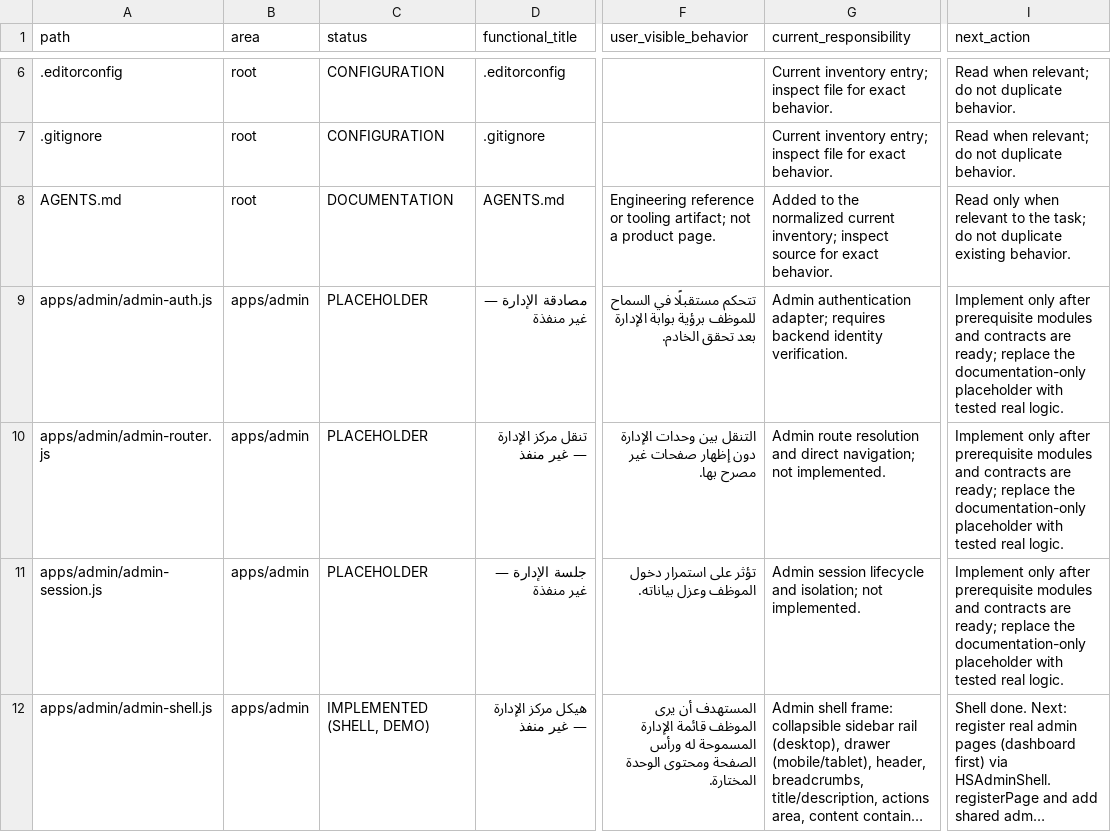
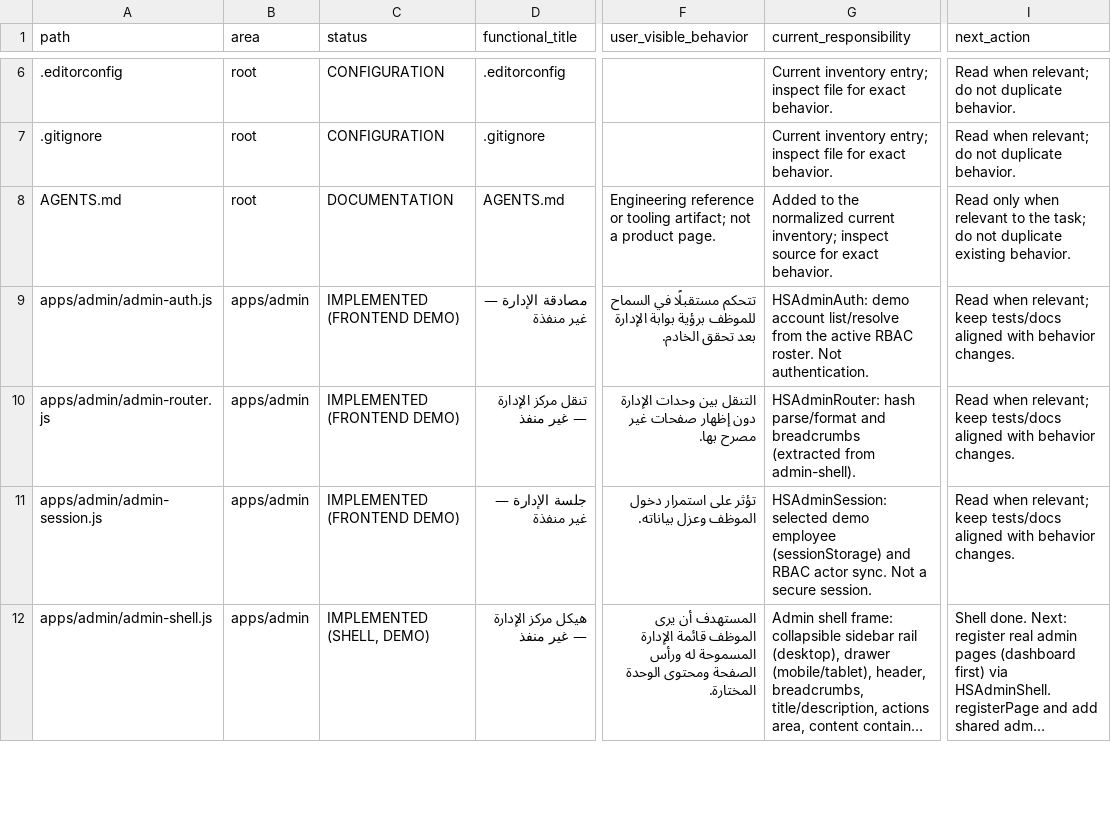
Before and after one commit to hjgfc254-tech/islamemadismailelsayeed, a CSV file: docs/AI_PROJECT_MAP.csv, drawn as a sheet; only a part is shown, gaps mark what is left out; long unchanged cells end in …; the diff covers the shown part only; the diff names each change by its address in the sheet, - before the commit and + after, or states it on an @@ line.

Commit message:
feat(admin): real Admin runtime — router, nav builder, guard, demo auth/session, bootstrap
Convert seven documentation-only placeholders into connected modules:
- admin-router.js: hash parse/format/breadcrumbs extracted from the shell
- navigation-builder.js: sidebar model (registered + allowed items)
- permission-guard.js: presentation-only <module>.view checks over the
  RBAC demo catalog (role chain + extras); uncatalogued pages stay open
- admin-auth.js / admin-session.js: demo employee picker list and
  per-tab session; selecting sets the RBAC actor
- app.js: bootstrap — account picker, mount shell, install guard, header
  account with switch; deep links kept
- login.html: /admin/login hands off to the picker (real auth not implemented)

admin-shell.js delegates routing/nav and gains setAccess/canView/setAccount
and a denied state; auto-mount yields to the app. CSS uses tokens only
(Admin literal baseline unchanged at 161/163).

Tests: admin-runtime.test.js (7); browser tests/e2e/admin-app.cdp.js 60/60.
npm test 297/297; audit:inventory 372/372, 0 missing/untracked/mismatch.

```diff
--- a/docs/AI_PROJECT_MAP.csv
+++ b/docs/AI_PROJECT_MAP.csv
-C9:C11 (status): PLACEHOLDER
+C9:C11 (status): IMPLEMENTED (FRONTEND DEMO)
-G9 (current_responsibility): Admin authentication adapter; requires backend identity verification.
+G9 (current_responsibility): HSAdminAuth: demo account list/resolve from the active RBAC roster. Not authentication.
-I9:I11 (next_action): Implement only after prerequisite modules and contracts are ready; replace the documentation-only placeholder with tested real logic.
+I9:I11 (next_action): Read when relevant; keep tests/docs aligned with behavior changes.
-G10 (current_responsibility): Admin route resolution and direct navigation; not implemented.
+G10 (current_responsibility): HSAdminRouter: hash parse/format and breadcrumbs (extracted from admin-shell).
-G11 (current_responsibility): Admin session lifecycle and isolation; not implemented.
+G11 (current_responsibility): HSAdminSession: selected demo employee (sessionStorage) and RBAC actor sync. Not a secure session.
```
Also changed, not shown: 2 added rows and 12 edited cells elsewhere in this file, 22 other files.
